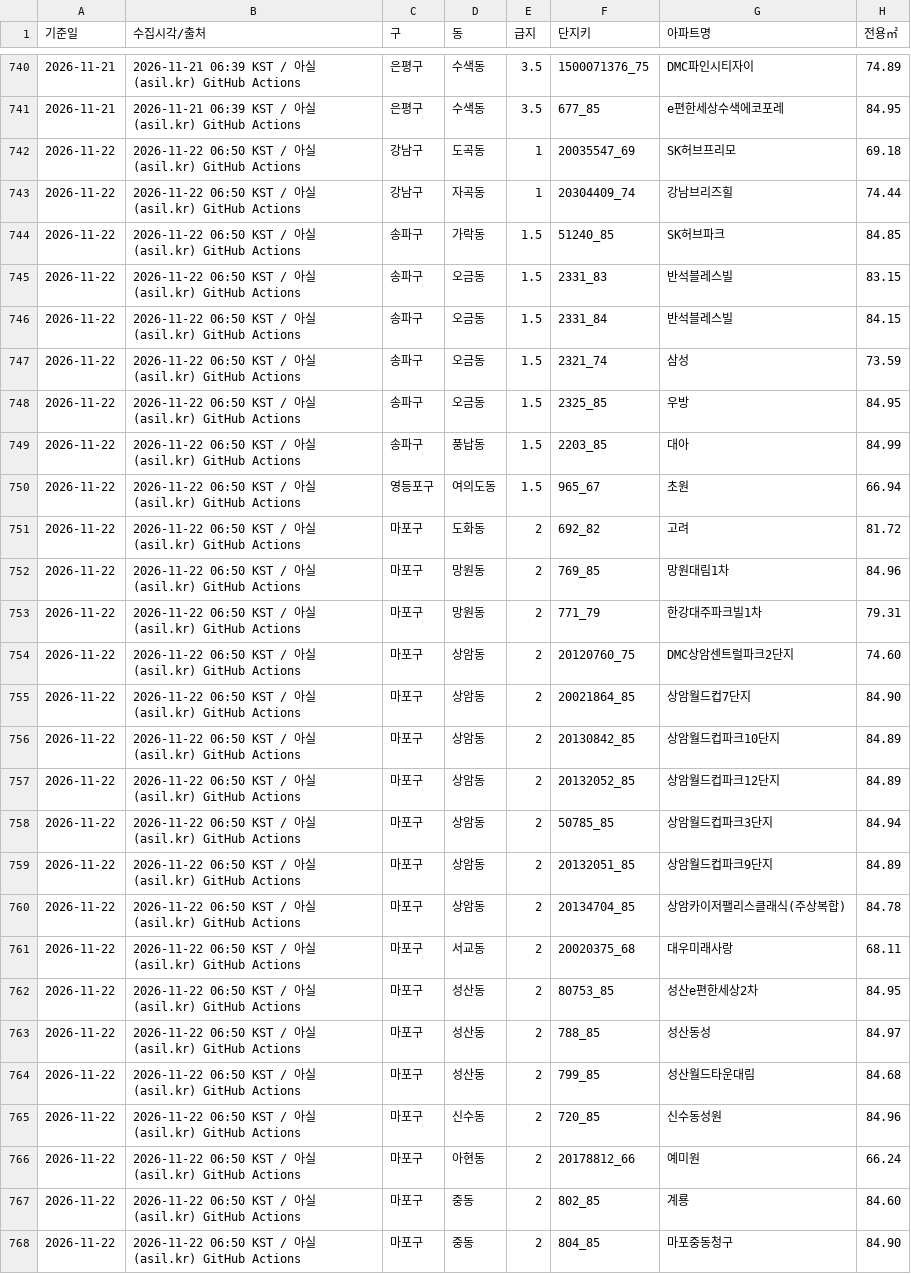
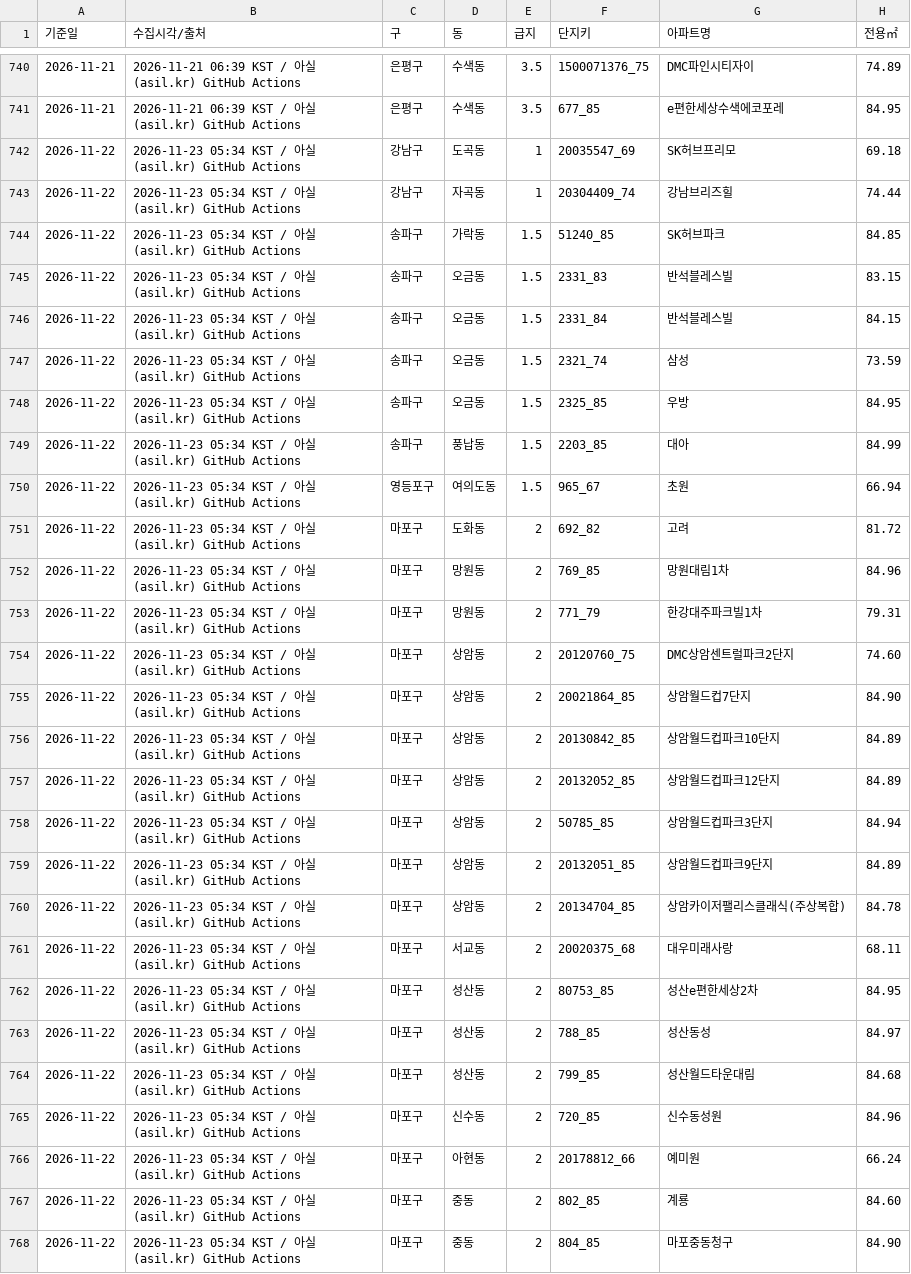
Before and after one commit to sesamore/asil-daily, a TSV file: data/history.tsv, drawn as a sheet; only a part is shown, gaps mark what is left out; the diff covers the shown part only; the diff names each change by its address in the sheet, - before the commit and + after, or states it on an @@ line.

```diff
--- a/data/history.tsv
+++ b/data/history.tsv
-B742:B768 (수집시각/출처): 2026-11-22 06:50 KST /…
+B742:B768 (수집시각/출처): 2026-11-23 05:34 KST /…
```
Also changed, not shown: 121 edited cells elsewhere in this file, 3 other files.
